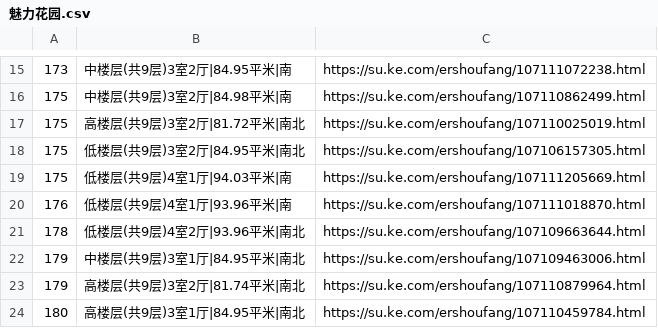
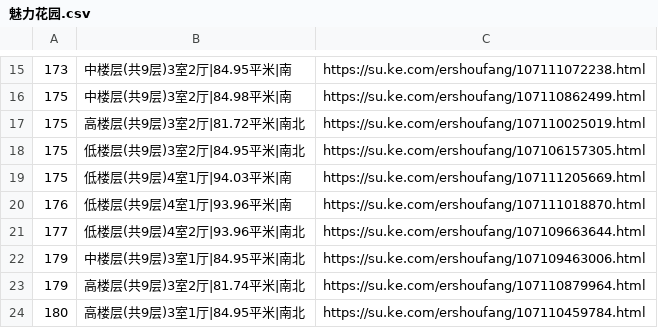
Before and after one commit to mengke1028/keke_git, a CSV file: 魅力花园.csv, drawn as a sheet; only a part is shown, gaps mark what is left out.

Commit message:
魅力花园

```diff
--- a/魅力花园.csv
+++ b/魅力花园.csv
@@ -20,3 +20,3 @@
 176,低楼层(共9层)4室1厅|93.96平米|南,https://su.ke.com/ershoufang/107111018870.html
-178,低楼层(共9层)4室2厅|93.96平米|南北,https://su.ke.com/ershoufang/107109663644.html
+177,低楼层(共9层)4室2厅|93.96平米|南北,https://su.ke.com/ershoufang/107109663644.html
 179,中楼层(共9层)3室1厅|84.95平米|南北,https://su.ke.com/ershoufang/107109463006.html
```
